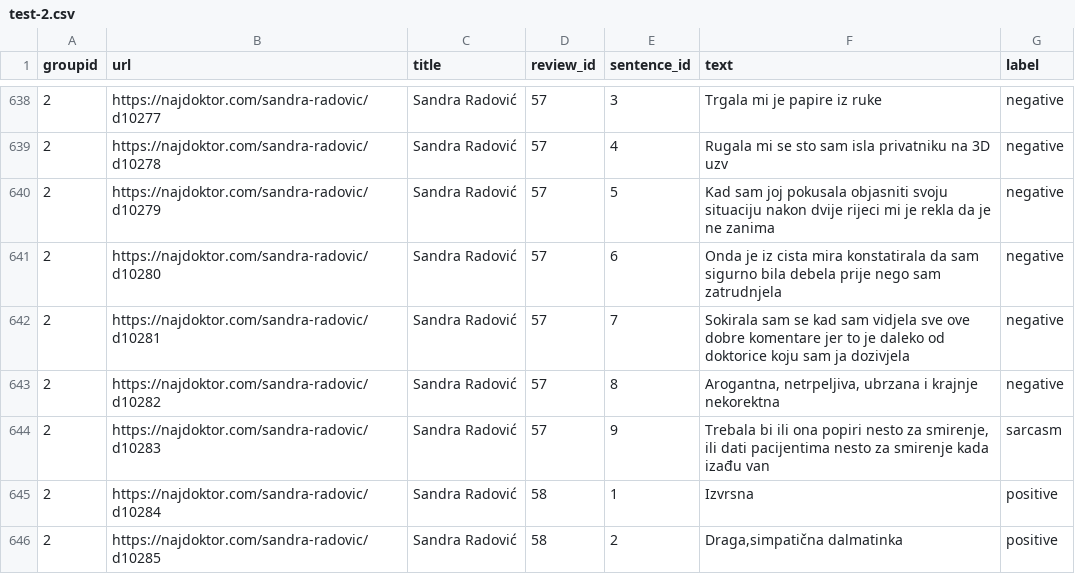
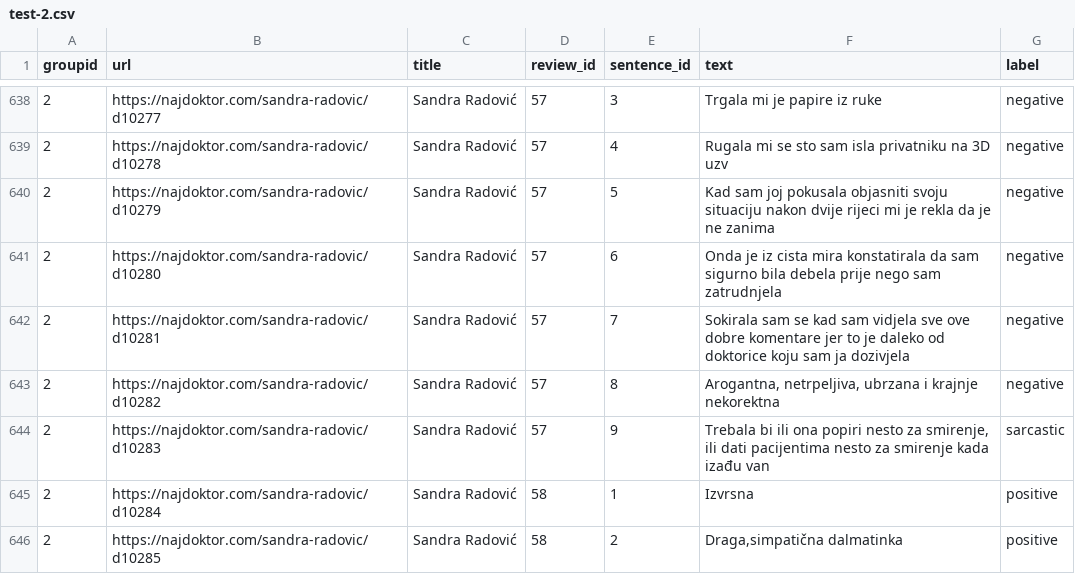
Before and after one commit to xSentilytics/Sentilytics, a CSV file: korpus/test-2.csv, drawn as a sheet; only a part is shown, gaps mark what is left out; the diff covers the shown part only.

```diff
--- a/korpus/test-2.csv
+++ b/korpus/test-2.csv
@@ -643,3 +643,3 @@ groupid,url,title,review_id,sentence_id,text,label
 2,https://najdoktor.com/sandra-radovic/d10282,Sandra Radović,57,8,"Arogantna, netrpeljiva, ubrzana i krajnje nekorektna",negative
-2,https://najdoktor.com/sandra-radovic/d10283,Sandra Radović,57,9,"Trebala bi ili ona popiri nesto za smirenje, ili dati pacijentima nesto za smirenje kada izađu van",sarcasm
+2,https://najdoktor.com/sandra-radovic/d10283,Sandra Radović,57,9,"Trebala bi ili ona popiri nesto za smirenje, ili dati pacijentima nesto za smirenje kada izađu van",sarcastic
 2,https://najdoktor.com/sandra-radovic/d10284,Sandra Radović,58,1,Izvrsna,positive
```
Also changed, not shown: 6 edited cells elsewhere in this file, 9 other files.
